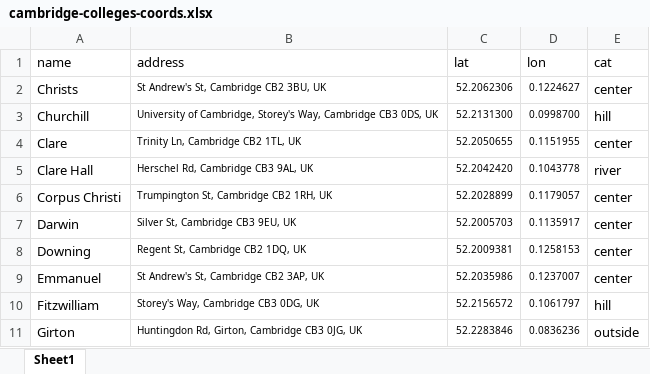
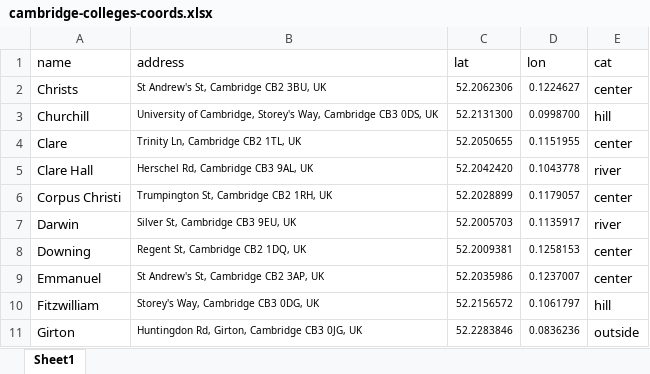
Before and after one commit to latlio/cambridge-colleges, an Excel workbook: cambridge-colleges-coords.xlsx, sheet Sheet1, drawn as a sheet; only a part is shown; values as stored, in another font and other column widths than the file's, no borders; the diff names each change by its address in the sheet, - before the commit and + after, or states it on an @@ line.

```diff
--- a/cambridge-colleges-coords.xlsx (sheet Sheet1)
+++ b/cambridge-colleges-coords.xlsx (sheet Sheet1)
-E7 (cat): center
+E7 (cat): river
```
Also changed, not shown: 1 other file.
